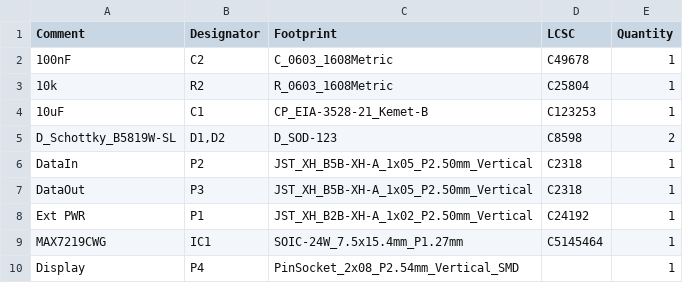
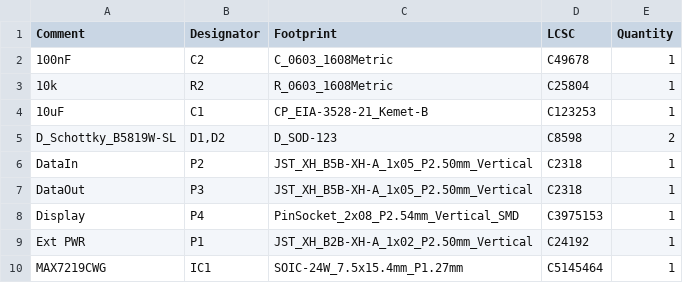
Before and after one commit to MobiFlight/mobiflight-pcbs, a CSV file: 7Segment-displays/driver-board/jlcpcb/production_files/BOM-7segment-driver-board.csv, drawn as a sheet.

Commit message:
add JLCPCB number for pin socket

```diff
--- a/7Segment-displays/driver-board/jlcpcb/production_files/BOM-7segment-driver-board.csv
+++ b/7Segment-displays/driver-board/jlcpcb/production_files/BOM-7segment-driver-board.csv
@@ -7,4 +7,4 @@ DataIn,P2,JST_XH_B5B-XH-A_1x05_P2.50mm_Vertical,C2318,1
 DataOut,P3,JST_XH_B5B-XH-A_1x05_P2.50mm_Vertical,C2318,1
+Display,P4,PinSocket_2x08_P2.54mm_Vertical_SMD,C3975153,1
 Ext PWR,P1,JST_XH_B2B-XH-A_1x02_P2.50mm_Vertical,C24192,1
 MAX7219CWG,IC1,SOIC-24W_7.5x15.4mm_P1.27mm,C5145464,1
-Display,P4,PinSocket_2x08_P2.54mm_Vertical_SMD,,1
```
Also changed, not shown: 7Segment-displays/driver-board/jlcpcb/production_files/CPL-7segment-driver-board.csv, 15 other files.
